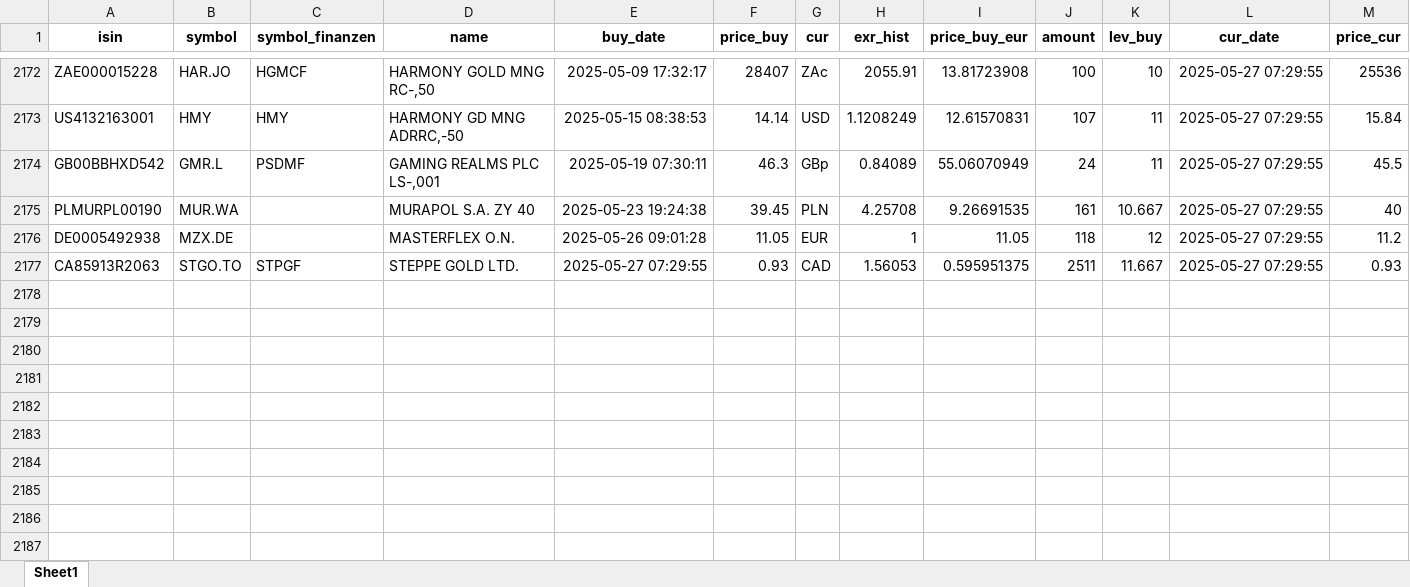
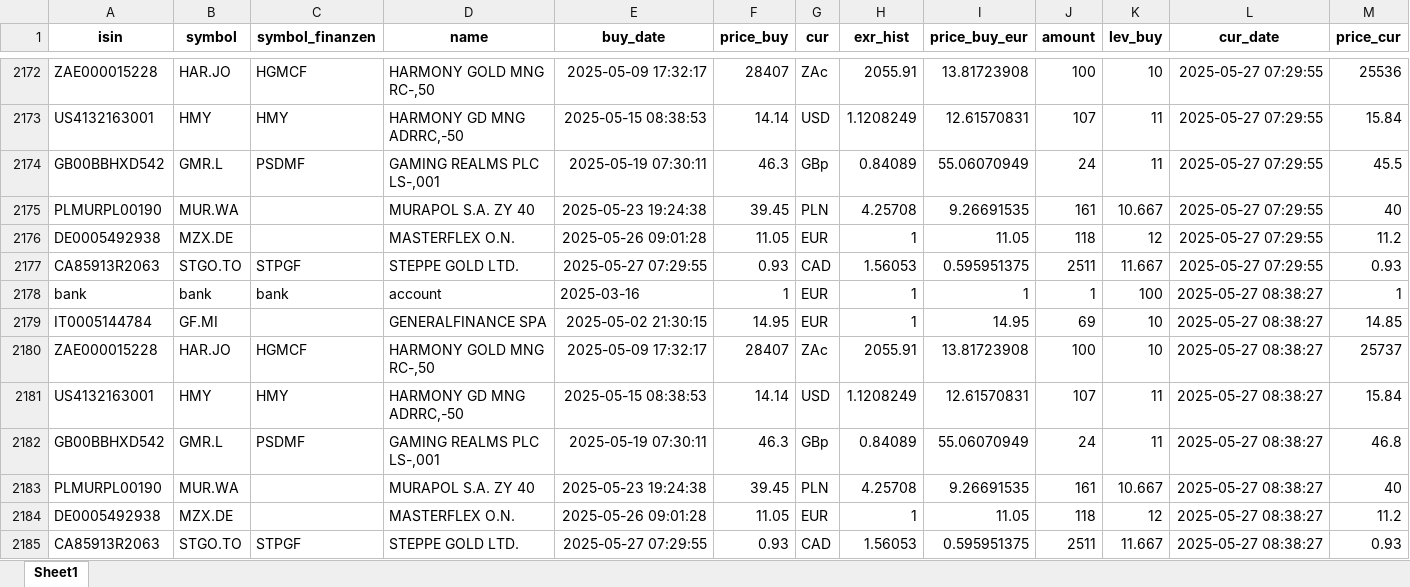
Before and after one commit to ThorstenBLN/stocks, an Excel workbook: data/depot_hist.xlsx, sheet Sheet1, drawn as a sheet; only a part is shown, gaps mark what is left out; values as stored, in another font and other column widths than the file's, no borders; rows hold the shown columns only; the diff names each change by its address in the sheet, - before the commit and + after, or states it on an @@ line.

```diff
--- a/data/depot_hist.xlsx (sheet Sheet1)
+++ b/data/depot_hist.xlsx (sheet Sheet1)
+row 2178: bank | bank | bank | account | 2025-03-16 | 1 | EUR | 1 | 1 | 1 | 100 | 2025-05-27 08:38:27 | 1
+row 2179: IT0005144784 | GF.MI |  | GENERALFINANCE SPA | 2025-05-02 21:30:15 | 14.95 | EUR | 1 | 14.95 | 69 | 10 | 2025-05-27 08:38:27 | 14.85
+row 2180: ZAE000015228 | HAR.JO | HGMCF | HARMONY GOLD MNG RC-,50 | 2025-05-09 17:32:17 | 28407 | ZAc | 2055.91 | 13.81723908 | 100 | 10 | 2025-05-27 08:38:27 | 25737
+row 2181: US4132163001 | HMY | HMY | HARMONY GD MNG ADRRC,-50 | 2025-05-15 08:38:53 | 14.14 | USD | 1.1208249 | 12.61570831 | 107 | 11 | 2025-05-27 08:38:27 | 15.84
+row 2182: GB00BBHXD542 | GMR.L | PSDMF | GAMING REALMS PLC LS-,001 | 2025-05-19 07:30:11 | 46.3 | GBp | 0.84089 | 55.06070949 | 24 | 11 | 2025-05-27 08:38:27 | 46.8
+row 2183: PLMURPL00190 | MUR.WA |  | MURAPOL S.A. ZY 40 | 2025-05-23 19:24:38 | 39.45 | PLN | 4.25708 | 9.26691535 | 161 | 10.667 | 2025-05-27 08:38:27 | 40
+row 2184: DE0005492938 | MZX.DE |  | MASTERFLEX O.N. | 2025-05-26 09:01:28 | 11.05 | EUR | 1 | 11.05 | 118 | 12 | 2025-05-27 08:38:27 | 11.2
+row 2185: CA85913R2063 | STGO.TO | STPGF | STEPPE GOLD LTD. | 2025-05-27 07:29:55 | 0.93 | CAD | 1.56053 | 0.595951375 | 2511 | 11.667 | 2025-05-27 08:38:27 | 0.93
```
Also changed, not shown: data/depot.xlsx, data/transactions.xlsx.
